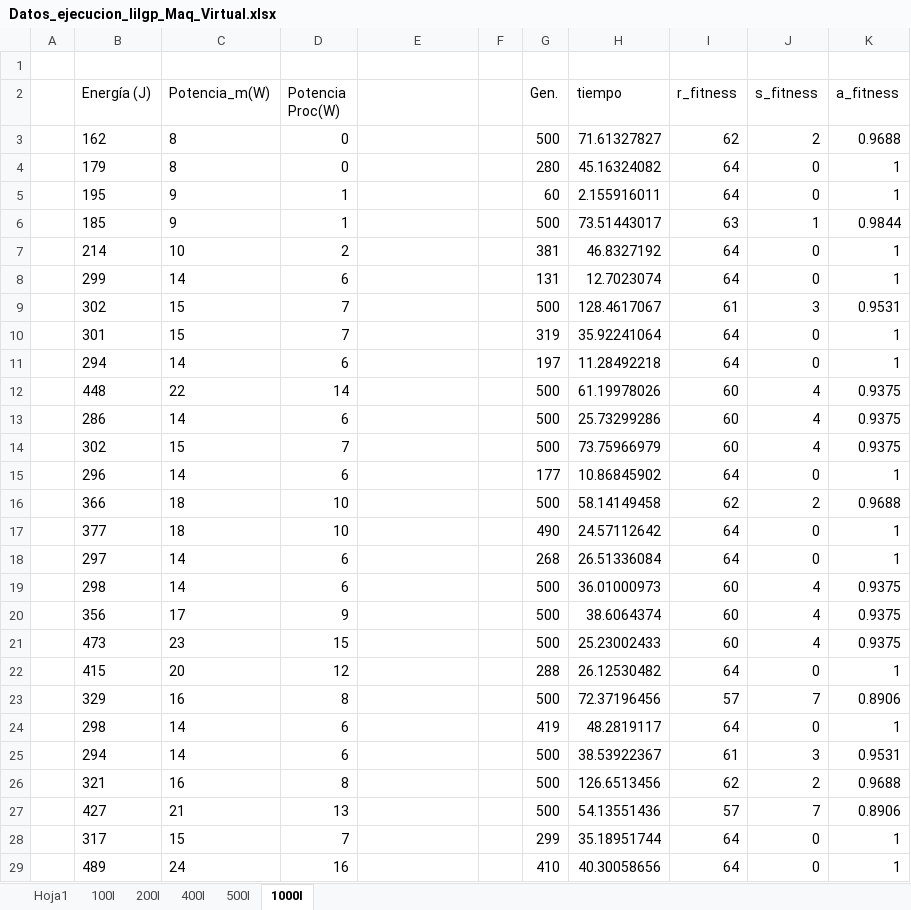
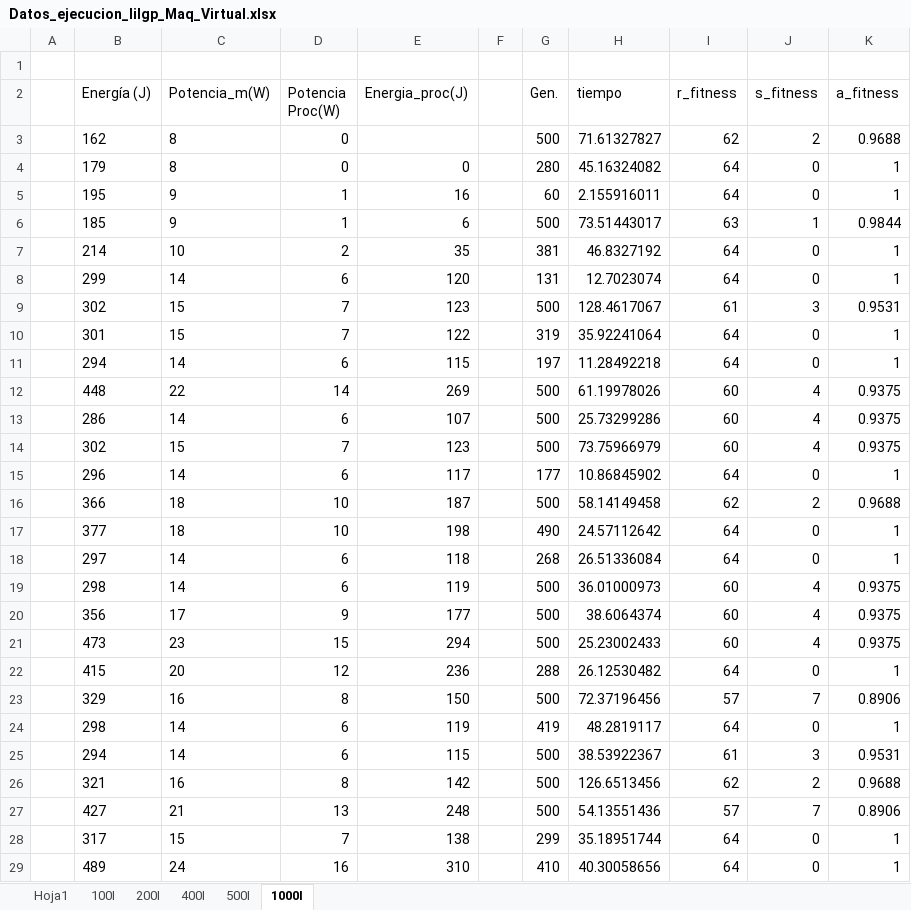
Before and after one commit to frchavez/PPSN_Consumo_2016, an Excel workbook: results_data/lamina/Datos_ejecucion_lilgp_Maq_Virtual.xlsx, sheet 1000I, drawn as a sheet; only a part is shown; values as stored, in another font and other column widths than the file's, no borders; the diff covers the shown part only; the diff names each change by its address in the sheet, - before the commit and + after, or states it on an @@ line.

```diff
--- a/results_data/lamina/Datos_ejecucion_lilgp_Maq_Virtual.xlsx (sheet 1000I)
+++ b/results_data/lamina/Datos_ejecucion_lilgp_Maq_Virtual.xlsx (sheet 1000I)
-E2: (empty)
+E2: Energia_proc(J)
-E4 (Energia_proc(J)): (empty)
+E4 (Energia_proc(J)): 0
-E5 (Energia_proc(J)): (empty)
+E5 (Energia_proc(J)): 16
-E6 (Energia_proc(J)): (empty)
+E6 (Energia_proc(J)): 6
-E7 (Energia_proc(J)): (empty)
+E7 (Energia_proc(J)): 35
-E8 (Energia_proc(J)): (empty)
+E8 (Energia_proc(J)): 120
-E9 (Energia_proc(J)): (empty)
+E9 (Energia_proc(J)): 123
-E10 (Energia_proc(J)): (empty)
+E10 (Energia_proc(J)): 122
-E11 (Energia_proc(J)): (empty)
+E11 (Energia_proc(J)): 115
-E12 (Energia_proc(J)): (empty)
+E12 (Energia_proc(J)): 269
-E13 (Energia_proc(J)): (empty)
+E13 (Energia_proc(J)): 107
-E14 (Energia_proc(J)): (empty)
+E14 (Energia_proc(J)): 123
-E15 (Energia_proc(J)): (empty)
+E15 (Energia_proc(J)): 117
-E16 (Energia_proc(J)): (empty)
+E16 (Energia_proc(J)): 187
-E17 (Energia_proc(J)): (empty)
+E17 (Energia_proc(J)): 198
-E18 (Energia_proc(J)): (empty)
+E18 (Energia_proc(J)): 118
-E19 (Energia_proc(J)): (empty)
+E19 (Energia_proc(J)): 119
-E20 (Energia_proc(J)): (empty)
+E20 (Energia_proc(J)): 177
-E21 (Energia_proc(J)): (empty)
+E21 (Energia_proc(J)): 294
-E22 (Energia_proc(J)): (empty)
+E22 (Energia_proc(J)): 236
-E23 (Energia_proc(J)): (empty)
+E23 (Energia_proc(J)): 150
-E24 (Energia_proc(J)): (empty)
+E24 (Energia_proc(J)): 119
-E25 (Energia_proc(J)): (empty)
+E25 (Energia_proc(J)): 115
-E26 (Energia_proc(J)): (empty)
+E26 (Energia_proc(J)): 142
-E27 (Energia_proc(J)): (empty)
+E27 (Energia_proc(J)): 248
-E28 (Energia_proc(J)): (empty)
+E28 (Energia_proc(J)): 138
-E29 (Energia_proc(J)): (empty)
+E29 (Energia_proc(J)): 310
```
Also changed, not shown: 46 edited cells elsewhere in this sheet, sheet 500I, sheet 400I, sheet 100I, sheet 200I, formulas that keep their value, charts or pictures.
